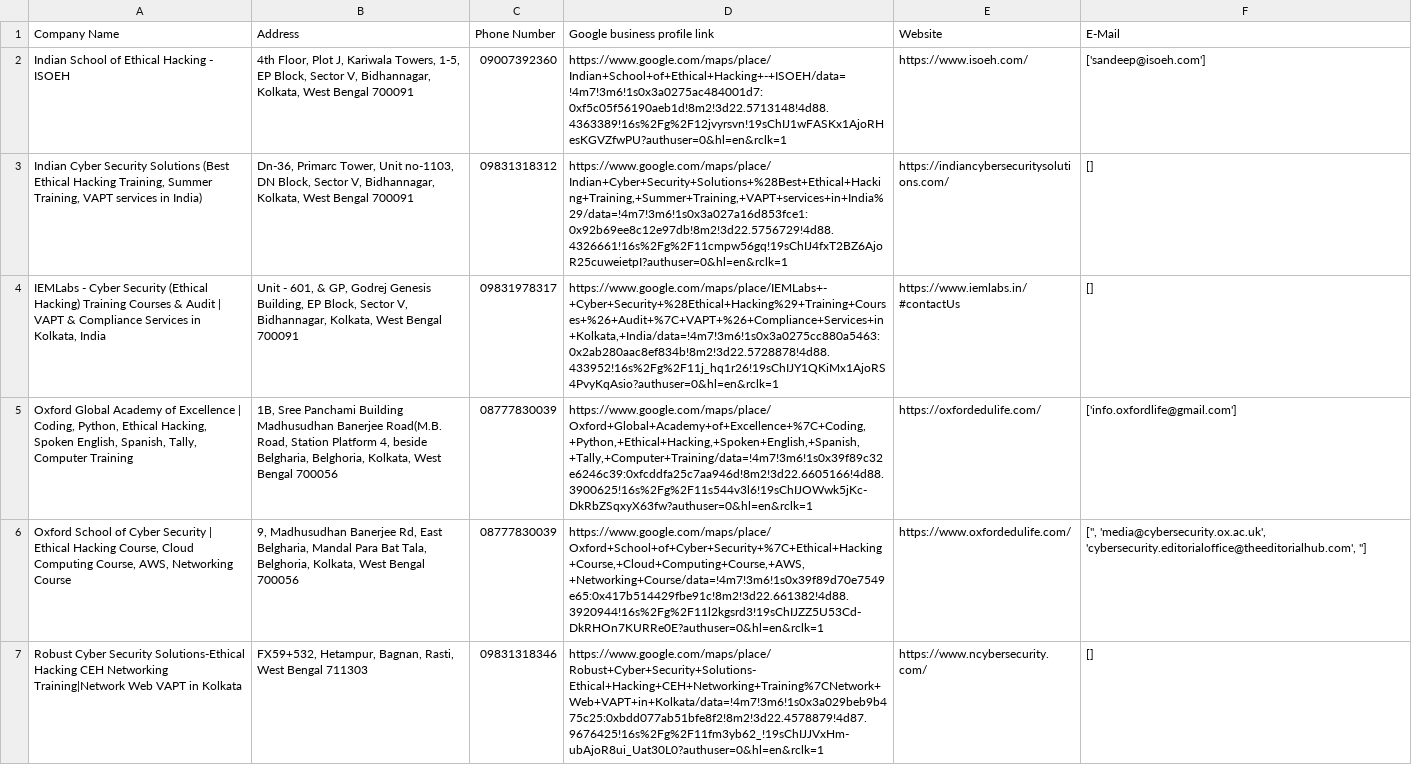
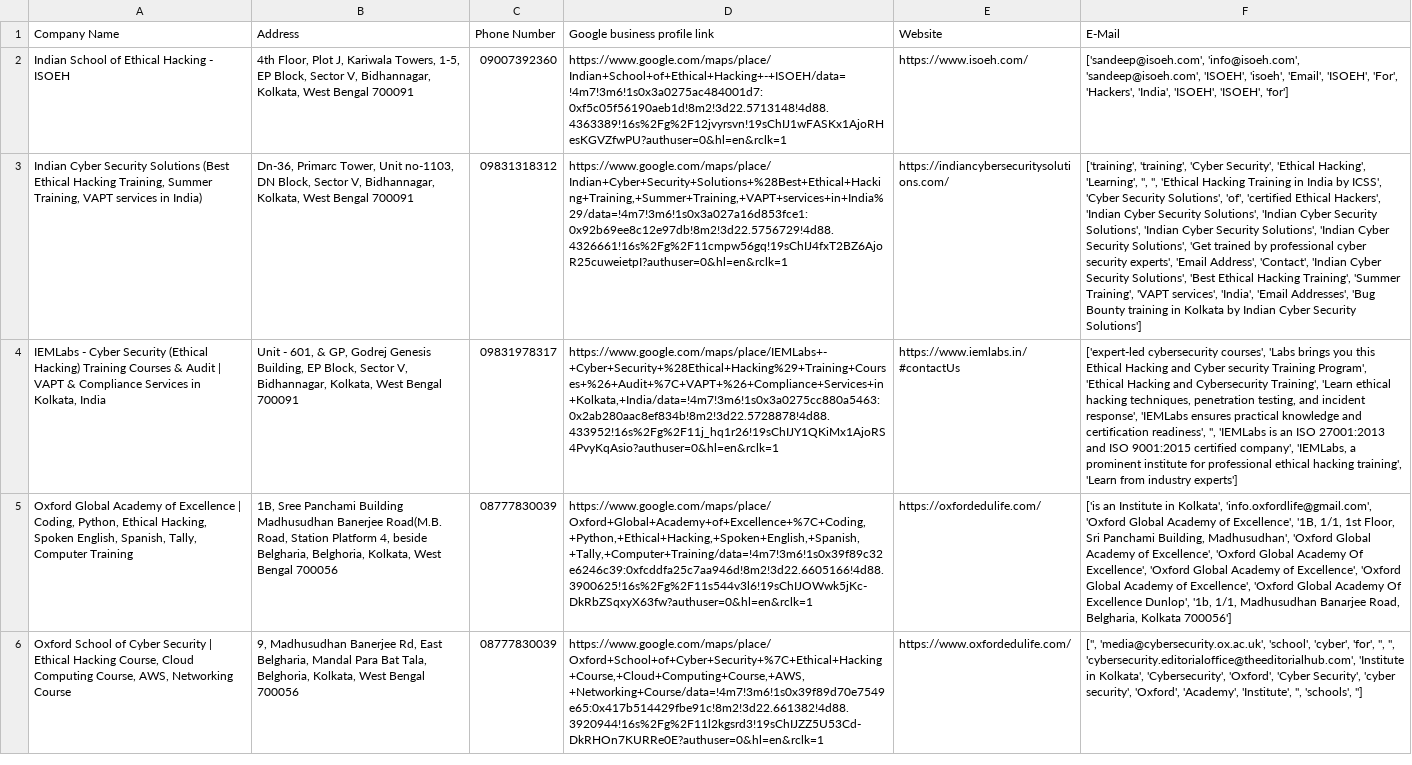
Before and after one commit to arko2705/Scraping, a CSV file: iBusiness Profile-ethical hacking.csv, drawn as a sheet; the diff names each change by its address in the sheet, - before the commit and + after, or states it on an @@ line.

```diff
--- a/iBusiness Profile-ethical hacking.csv
+++ b/iBusiness Profile-ethical hacking.csv
-F2 (E-Mail): ['sandeep@isoeh.com']
+F2 (E-Mail): ['sandeep@isoeh.com', 'info@isoeh.com', 'sandeep@isoeh.com', 'ISOEH', 'isoeh', 'Email', 'ISOEH', 'For', 'Hackers', 'India', 'ISOEH', 'ISOEH', 'for']
-F3 (E-Mail): []
+F3 (E-Mail): ['training', 'training', 'Cyber Security', 'Ethical Hacking', 'Learning', '', '', 'Ethical Hacking Training in India by ICSS', 'Cyber Security Solutions', 'of', 'certified Ethical Hackers', 'Indian Cyber Security Solutions', 'Indian Cyber Security Solutions', 'Indian Cyber Security Solutions', 'Indian Cyber Security Solutions', 'Get trained by professional cyber security experts', 'Email Address', 'Contact', 'Indian Cyber Security Solutions', 'Best Ethical Hacking Training', 'Summer Training', 'VAPT services', 'India', 'Email Addresses', 'Bug Bounty training in Kolkata by Indian Cyber Security Solutions']
-F4 (E-Mail): []
+F4 (E-Mail): ['expert-led cybersecurity courses', 'Labs brings you this Ethical Hacking and Cyber security Training Program', 'Ethical Hacking and Cybersecurity Training', 'Learn ethical hacking techniques, penetration testing, and incident response', 'IEMLabs ensures practical knowledge and certification readiness', '', 'IEMLabs is an ISO 27001:2013 and ISO 9001:2015 certified company', 'IEMLabs, a prominent institute for professional ethical hacking training', 'Learn from industry experts']
-F5 (E-Mail): ['info.oxfordlife@gmail.com']
+F5 (E-Mail): ['is an Institute in Kolkata', 'info.oxfordlife@gmail.com', 'Oxford Global Academy of Excellence', '1B, 1/1, 1st Floor, Sri Panchami Building, Madhusudhan', 'Oxford Global Academy of Excellence', 'Oxford Global Academy Of Excellence', 'Oxford Global Academy of Excellence', 'Oxford Global Academy of Excellence', 'Oxford Global Academy Of Excellence Dunlop', '1b, 1/1, Madhusudhan Banarjee Road, Belgharia, Kolkata 700056']
-F6 (E-Mail): ['', 'media@cybersecurity.ox.ac.uk', 'cybersecurity.editorialoffice@theeditorialhub.com', '']
+F6 (E-Mail): ['', 'media@cybersecurity.ox.ac.uk', 'school', 'cyber', 'for', '', '', 'cybersecurity.editorialoffice@theeditorialhub.com', 'Institute in Kolkata', 'Cybersecurity', 'Oxford', 'Cyber Security', 'cyber security', 'Oxford', 'Academy', 'Institute', '', 'schools', '']
-row 7: Robust Cyber Security Solutions-Ethical Hacking CEH Networking Training|Network Web VAPT in Kolkata | FX59+532, Hetampur, Bagnan, Rasti, West Bengal 711303 | 09831318346 | https://www.google.com/maps/place/Robust+Cyber+Security+Solutions-Ethical+Hacking+CEH+Networking+Training%7CNetwork+Web+VAPT+in+Kolkata/data=!4m7!3m6!1s0x3a029beb9b475c25:0xbdd077ab51bfe8f2!8m2!3d22.4578879!4d87.9676425!16s%2Fg%2F11fm3yb62_!19sChIJJVxHm-ubAjoR8ui_Uat30L0?authuser=0&hl=en&rclk=1 | https://www.ncybersecurity.com/ | []
```
Also changed, not shown: 3 other files.
